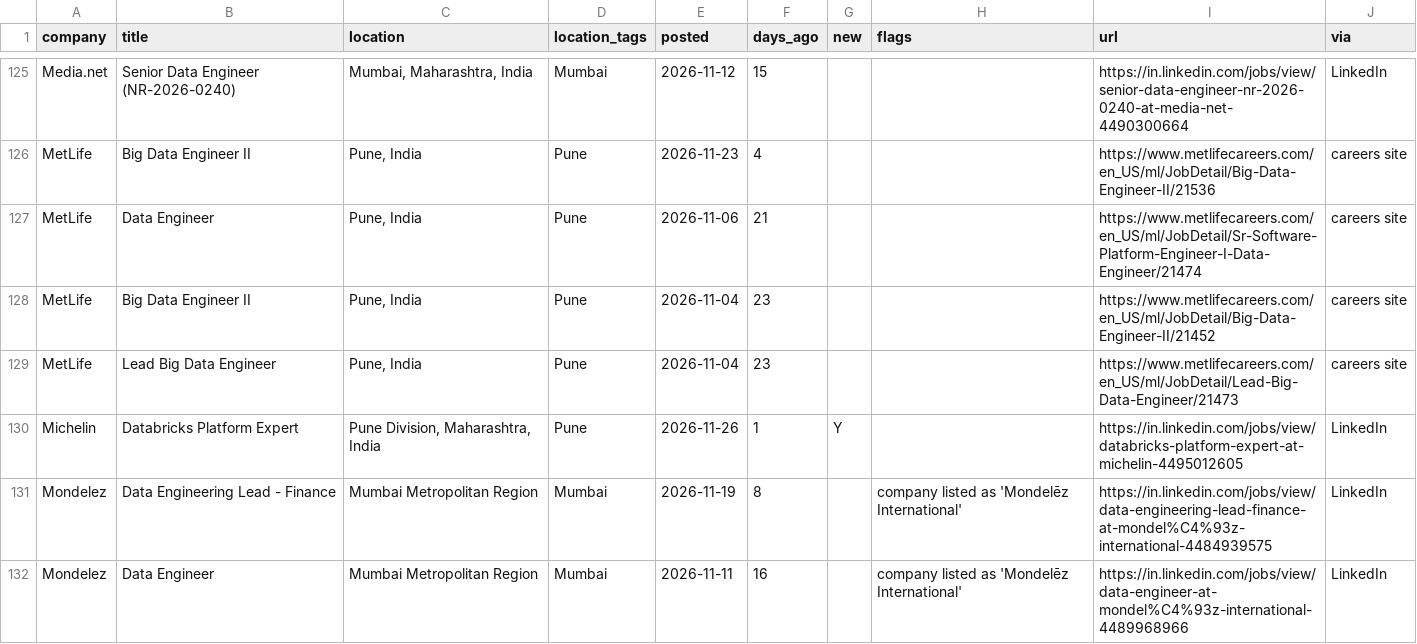
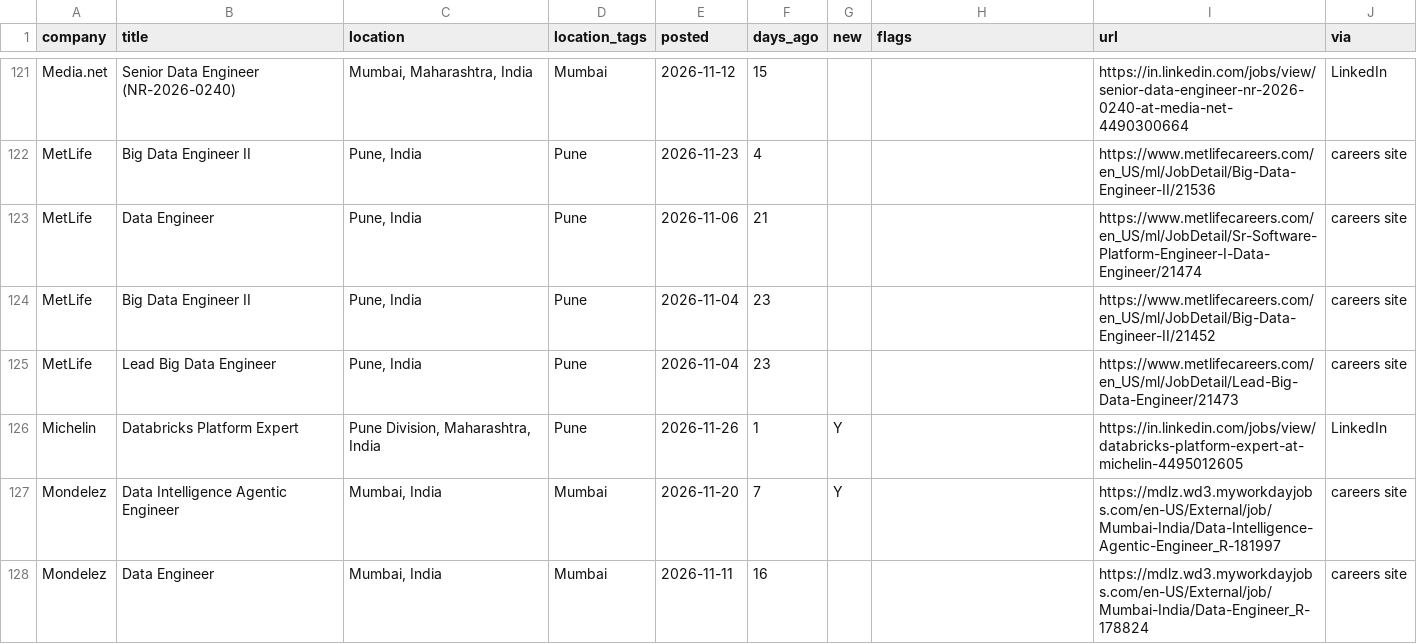
Before and after one commit to rahulsanap23/job-scanner, a CSV file: data/jobs.csv, drawn as a sheet; only a part is shown, gaps mark what is left out; the diff covers the shown part only.

```diff
--- a/data/jobs.csv
+++ b/data/jobs.csv
@@ -130,3 +126,3 @@ MetLife,Lead Big Data Engineer,"Pune, India",Pune,2026-11-04,23,,,https://www.me
 Michelin,Databricks Platform Expert,"Pune Division, Maharashtra, India",Pune,2026-11-26,1,Y,,https://in.linkedin.com/jobs/view/databricks-platform-expert-at-michelin-4495012605,LinkedIn
-Mondelez,Data Engineering Lead - Finance,Mumbai Metropolitan Region,Mumbai,2026-11-19,8,,company listed as 'Mondelēz International',https://in.linkedin.com/jobs/view/data-engineering-lead-finance-at-mondel%C4%93z-international-4484939575,LinkedIn
-Mondelez,Data Engineer,Mumbai Metropolitan Region,Mumbai,2026-11-11,16,,company listed as 'Mondelēz International',https://in.linkedin.com/jobs/view/data-engineer-at-mondel%C4%93z-international-4489968966,LinkedIn
+Mondelez,Data Intelligence Agentic Engineer,"Mumbai, India",Mumbai,2026-11-20,7,Y,,https://mdlz.wd3.myworkdayjobs.com/en-US/External/job/Mumbai-India/Data-Intelligence-Agentic-Engineer_R-181997,careers site
+Mondelez,Data Engineer,"Mumbai, India",Mumbai,2026-11-11,16,,,https://mdlz.wd3.myworkdayjobs.com/en-US/External/job/Mumbai-India/Data-Engineer_R-178824,careers site
```
Also changed, not shown: 4 added rows, 5 removed rows and 2 edited cells elsewhere in this file, 7 other files.
